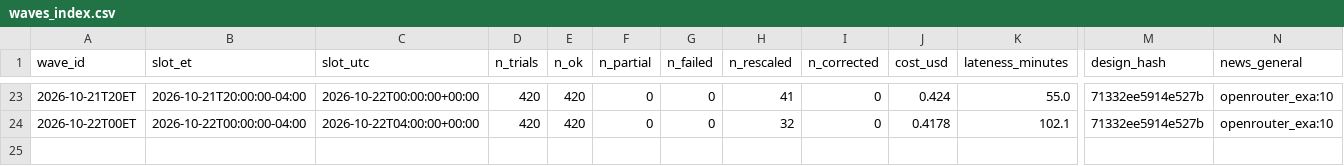
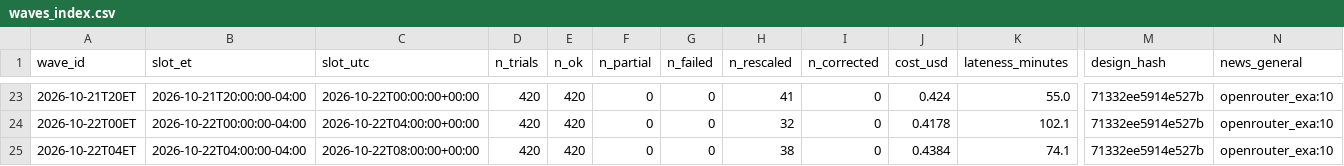
Before and after one commit to alizarif/hf-ai-inflation-expectations, a CSV file: data/waves_index.csv, drawn as a sheet; only a part is shown, gaps mark what is left out; rows hold the shown columns only; the diff names each change by its address in the sheet, - before the commit and + after, or states it on an @@ line.

```diff
--- a/data/waves_index.csv
+++ b/data/waves_index.csv
+row 25: 2026-10-22T04ET | 2026-10-22T04:00:00-04:00 | 2026-10-22T08:00:00+00:00 | 420 | 420 | 0 | 0 | 38 | 0 | 0.4384 | 74.1 | 71332ee5914e527b | openrouter_exa:10
```
Also changed, not shown: 15 other files.
